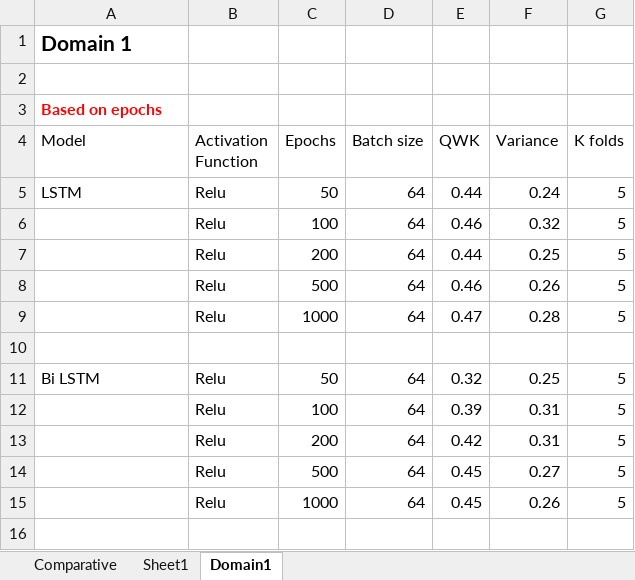
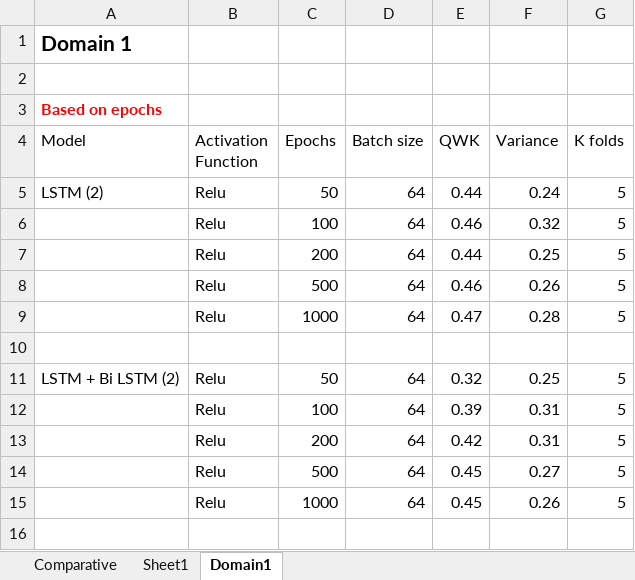
Before and after one commit to dnyanada02/SmartGrading, an Excel workbook: Analysis/Analysis.xlsx, sheet Domain1, drawn as a sheet; only a part is shown; values as stored, in another font and other column widths than the file's, no borders; the diff covers the shown part only; the diff names each change by its address in the sheet, - before the commit and + after, or states it on an @@ line.

```diff
--- a/Analysis/Analysis.xlsx (sheet Domain1)
+++ b/Analysis/Analysis.xlsx (sheet Domain1)
-A5 (Model): LSTM
+A5 (Model): LSTM (2)
-A11 (Model): Bi LSTM
+A11 (Model): LSTM + Bi LSTM (2)
```
Also changed, not shown: 25 edited cells elsewhere in this sheet, sheet Sheet1, sheet Comparative, 4 other files.
